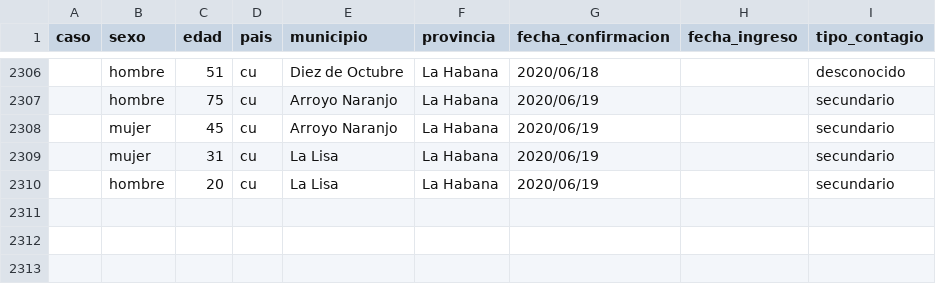
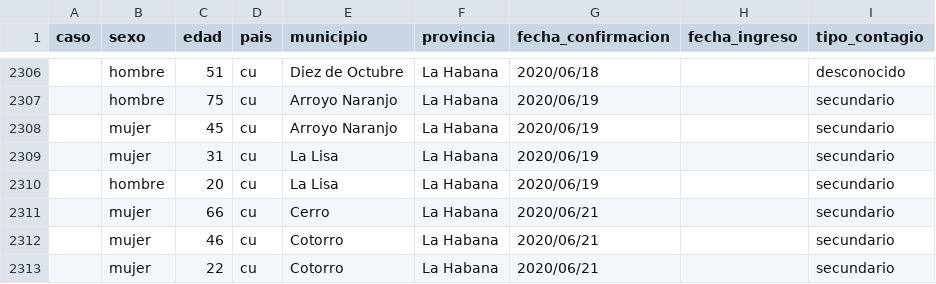
Before and after one commit to covid19cubadata/covid19cubadata.github.io, a CSV file: data/covid19-casos.csv, drawn as a sheet; only a part is shown, gaps mark what is left out; the diff names each change by its address in the sheet, - before the commit and + after, or states it on an @@ line.

Commit message:
Update countries data

```diff
--- a/data/covid19-casos.csv
+++ b/data/covid19-casos.csv
+row 2311:  | mujer | 66 | cu | Cerro | La Habana | 2020/06/21 |  | secundario
+row 2312:  | mujer | 46 | cu | Cotorro | La Habana | 2020/06/21 |  | secundario
+row 2313:  | mujer | 22 | cu | Cotorro | La Habana | 2020/06/21 |  | secundario
```
Also changed, not shown: 2 other files.
